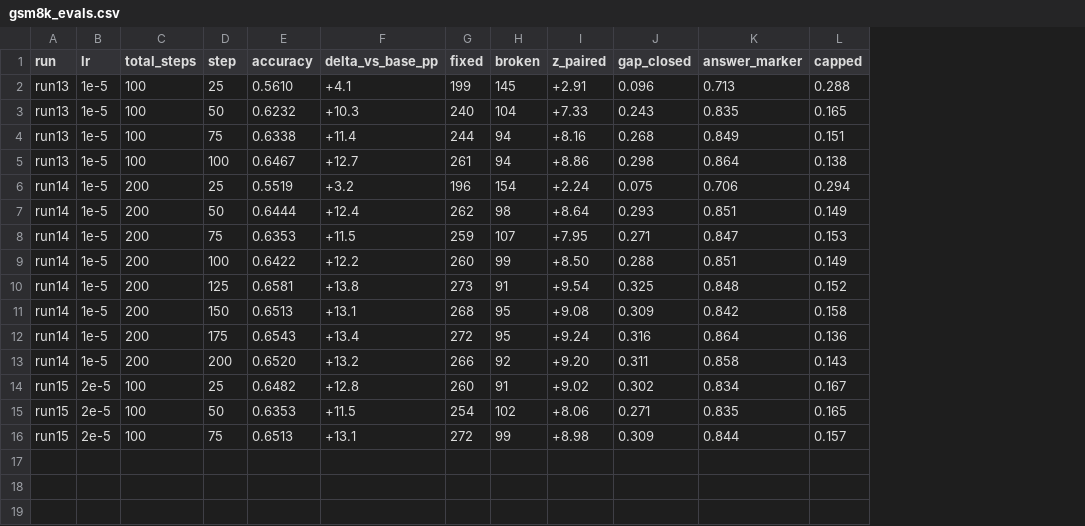
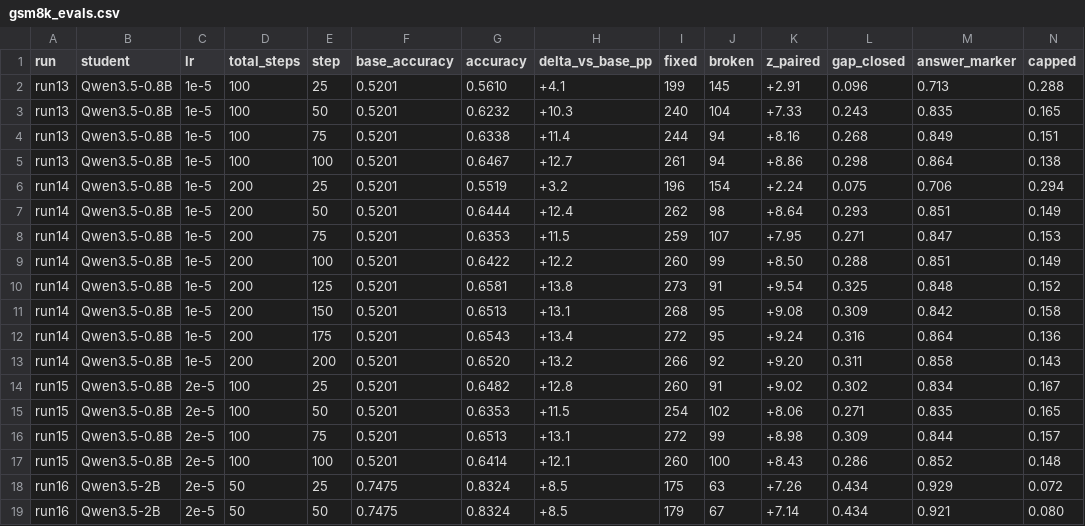
Before and after one commit to chakravn/hp-on-policy-distil, a CSV file: code/experiments/results/gsm8k_evals.csv, drawn as a sheet; only a part is shown; rows hold the shown columns only; the diff names each change by its address in the sheet, - before the commit and + after, or states it on an @@ line.

Commit message:
Add run16 (2B student) results to experiment tracking
The same recipe (LR 2e-5, 50 steps, no SFT) takes Qwen3.5-2B from 74.8% to
83.2% on all 1,319 GSM8K test problems (z = +7.26), closing 43% of the gap
to the 9B teacher versus ~30% for the 0.8B. It plateaus by step 25, like
the 0.8B at this LR, and is the cleanest run so far: answer marker 92%,
capped 7-8%, no length drift.

results_table.py now compares each run against its own student's baseline
and records the student and base accuracy per row.

```diff
--- a/code/experiments/results/gsm8k_evals.csv
+++ b/code/experiments/results/gsm8k_evals.csv
+column B (student), rows 2-16: all Qwen3.5-0.8B
+column F (base_accuracy), rows 2-16: all 0.5201
+row 17: run15 | Qwen3.5-0.8B | 2e-5 | 100 | 100 | 0.5201 | 0.6414 | +12.1 | 260 | 100 | +8.43 | 0.286 | 0.852 | 0.148
+row 18: run16 | Qwen3.5-2B | 2e-5 | 50 | 25 | 0.7475 | 0.8324 | +8.5 | 175 | 63 | +7.26 | 0.434 | 0.929 | 0.072
+row 19: run16 | Qwen3.5-2B | 2e-5 | 50 | 50 | 0.7475 | 0.8324 | +8.5 | 179 | 67 | +7.14 | 0.434 | 0.921 | 0.080
```
Also changed, not shown: 5 other files.
